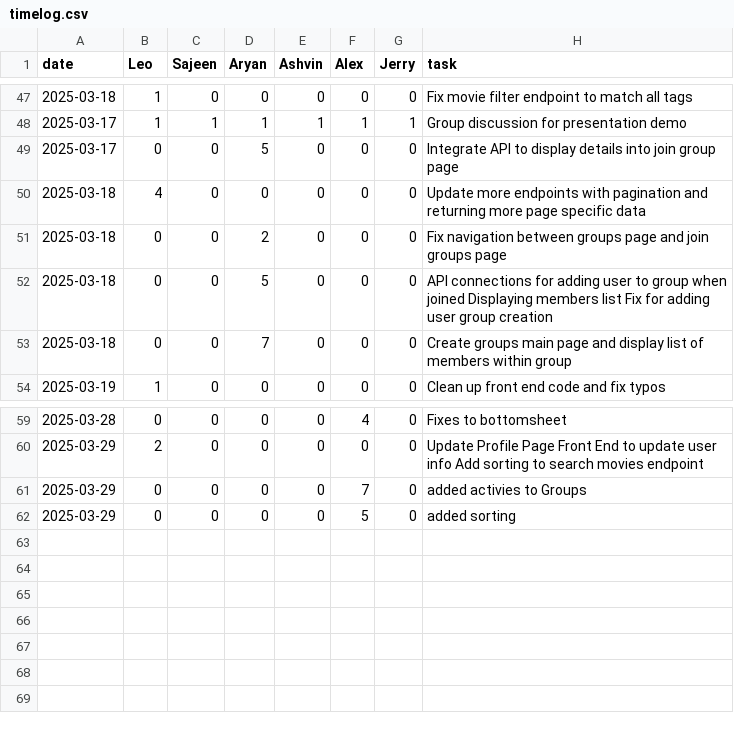
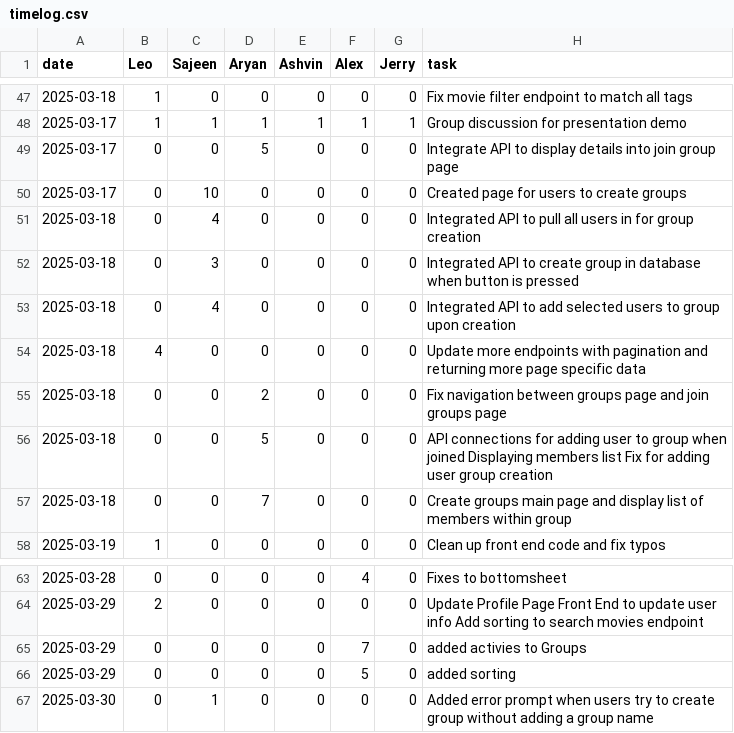
Before and after one commit to lfeng100/Flick-Pick, a CSV file: timelog.csv, drawn as a sheet; only a part is shown, gaps mark what is left out.

Commit message:
Update timelog.csv

```diff
--- a/timelog.csv
+++ b/timelog.csv
@@ -49,2 +49,6 @@ date,Leo,Sajeen,Aryan,Ashvin,Alex,Jerry,task
 2025-03-17,0,0,5,0,0,0,Integrate API to display details into join group page
+2025-03-17,0,10,0,0,0,0,Created page for users to create groups
+2025-03-18,0,4,0,0,0,0,Integrated API to pull all users in for group creation
+2025-03-18,0,3,0,0,0,0,Integrated API to create group in database when button is pressed
+2025-03-18,0,4,0,0,0,0,Integrated API to add selected users to group upon creation
 2025-03-18,4,0,0,0,0,0,Update more endpoints with pagination and returning more page specific data
@@ -62 +66,2 @@ date,Leo,Sajeen,Aryan,Ashvin,Alex,Jerry,task
 2025-03-29,0,0,0,0,5,0,added sorting
+2025-03-30,0,1,0,0,0,0,Added error prompt when users try to create group without adding a group name
```
